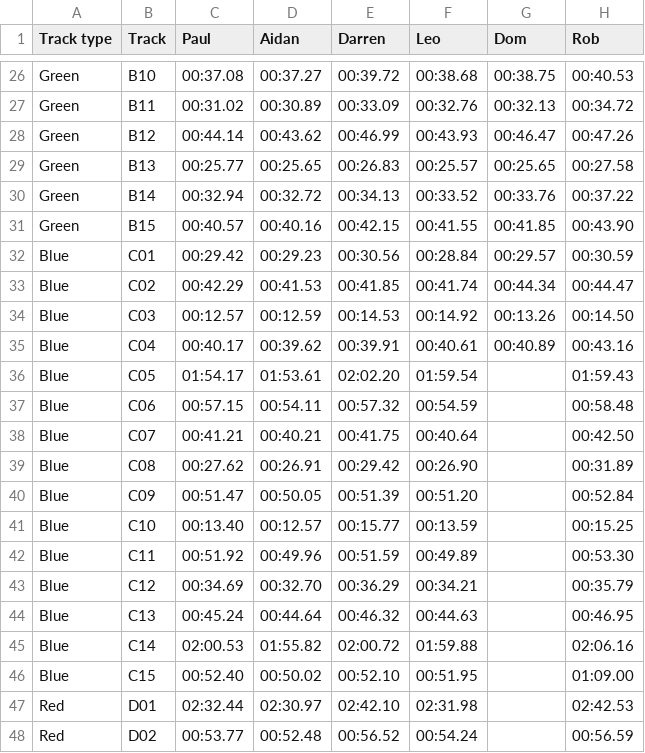
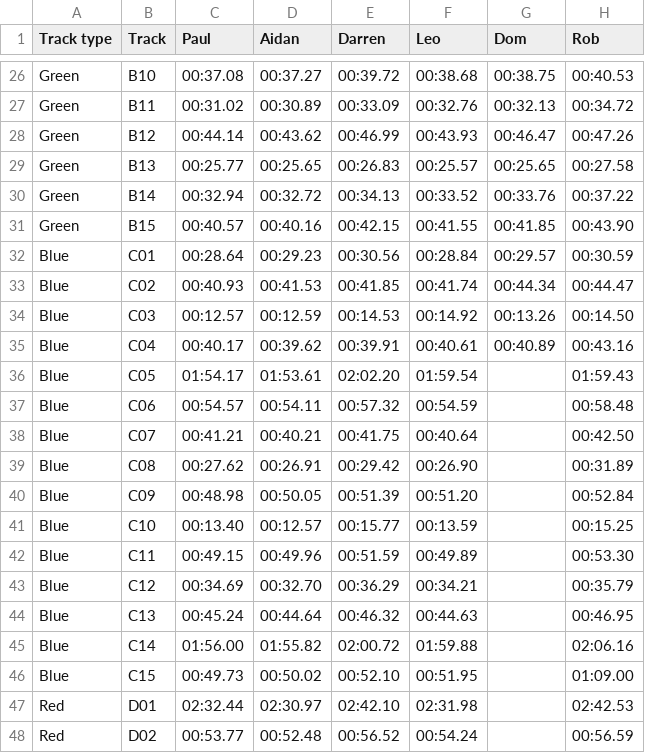
Before and after one commit to deambulatory/scores, a CSV file: data.csv, drawn as a sheet; only a part is shown, gaps mark what is left out.

```diff
--- a/data.csv
+++ b/data.csv
@@ -31,4 +31,4 @@ Green,B14,00:32.94,00:32.72,00:34.13,00:33.52,00:33.76,00:37.22
 Green,B15,00:40.57,00:40.16,00:42.15,00:41.55,00:41.85,00:43.90
-Blue,C01,00:29.42,00:29.23,00:30.56,00:28.84,00:29.57,00:30.59
-Blue,C02,00:42.29,00:41.53,00:41.85,00:41.74,00:44.34,00:44.47
+Blue,C01,00:28.64,00:29.23,00:30.56,00:28.84,00:29.57,00:30.59
+Blue,C02,00:40.93,00:41.53,00:41.85,00:41.74,00:44.34,00:44.47
 Blue,C03,00:12.57,00:12.59,00:14.53,00:14.92,00:13.26,00:14.50
@@ -36,12 +36,12 @@ Blue,C04,00:40.17,00:39.62,00:39.91,00:40.61,00:40.89,00:43.16
 Blue,C05,01:54.17,01:53.61,02:02.20,01:59.54,,01:59.43
-Blue,C06,00:57.15,00:54.11,00:57.32,00:54.59,,00:58.48
+Blue,C06,00:54.57,00:54.11,00:57.32,00:54.59,,00:58.48
 Blue,C07,00:41.21,00:40.21,00:41.75,00:40.64,,00:42.50
 Blue,C08,00:27.62,00:26.91,00:29.42,00:26.90,,00:31.89
-Blue,C09,00:51.47,00:50.05,00:51.39,00:51.20,,00:52.84
+Blue,C09,00:48.98,00:50.05,00:51.39,00:51.20,,00:52.84
 Blue,C10,00:13.40,00:12.57,00:15.77,00:13.59,,00:15.25
-Blue,C11,00:51.92,00:49.96,00:51.59,00:49.89,,00:53.30
+Blue,C11,00:49.15,00:49.96,00:51.59,00:49.89,,00:53.30
 Blue,C12,00:34.69,00:32.70,00:36.29,00:34.21,,00:35.79
 Blue,C13,00:45.24,00:44.64,00:46.32,00:44.63,,00:46.95
-Blue,C14,02:00.53,01:55.82,02:00.72,01:59.88,,02:06.16
-Blue,C15,00:52.40,00:50.02,00:52.10,00:51.95,,01:09.00
+Blue,C14,01:56.00,01:55.82,02:00.72,01:59.88,,02:06.16
+Blue,C15,00:49.73,00:50.02,00:52.10,00:51.95,,01:09.00
 Red,D01,02:32.44,02:30.97,02:42.10,02:31.98,,02:42.53
```
Also changed, not shown: 7 other files.
